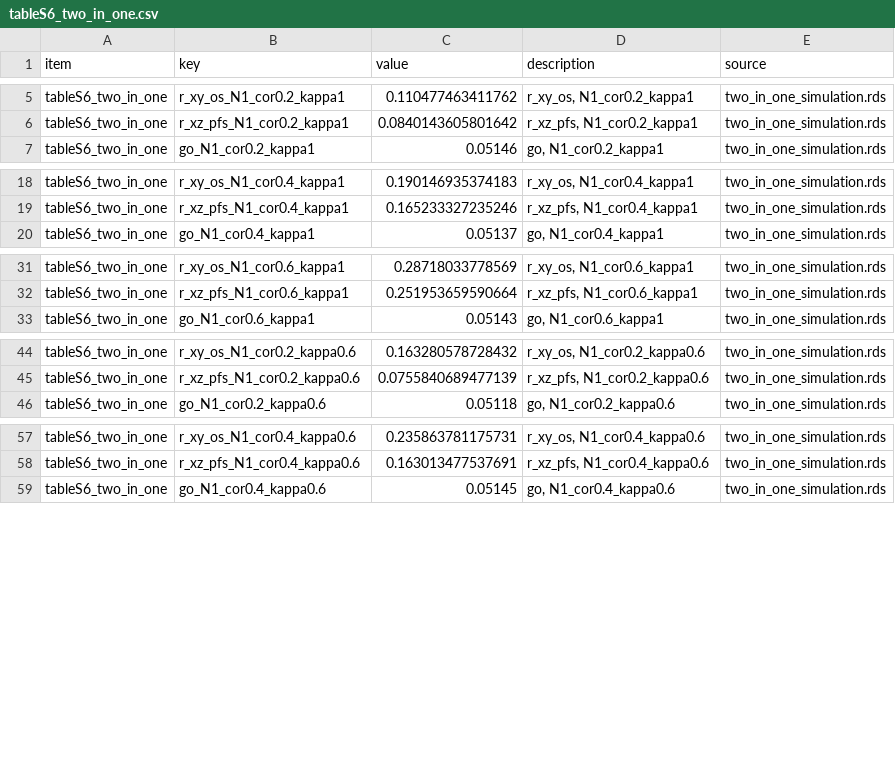
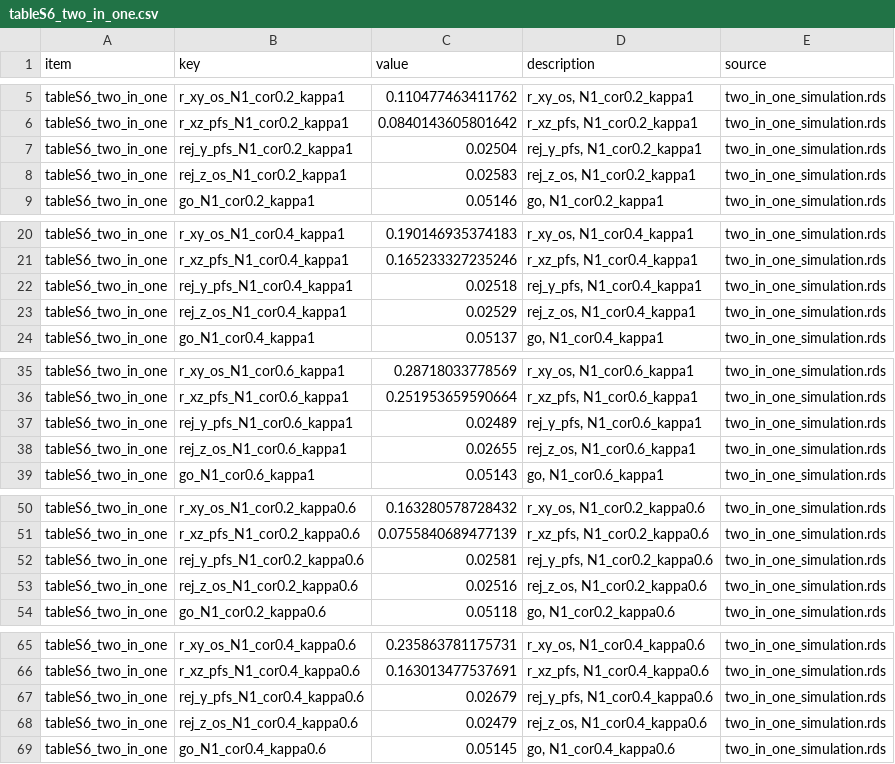
Before and after one commit to gosukehommaEX/CorOncoEndpoints, a CSV file: inst/paper/output/numbers/tableS6_two_in_one.csv, drawn as a sheet; only a part is shown, gaps mark what is left out; the diff covers the shown part only; the diff names each change by its address in the sheet, - before the commit and + after, or states it on an @@ line.

```diff
--- a/inst/paper/output/numbers/tableS6_two_in_one.csv
+++ b/inst/paper/output/numbers/tableS6_two_in_one.csv
+row 7: tableS6_two_in_one | rej_y_pfs_N1_cor0.2_kappa1 | 0.02504 | rej_y_pfs, N1_cor0.2_kappa1 | two_in_one_simulation.rds
+row 8: tableS6_two_in_one | rej_z_os_N1_cor0.2_kappa1 | 0.02583 | rej_z_os, N1_cor0.2_kappa1 | two_in_one_simulation.rds
+row 22: tableS6_two_in_one | rej_y_pfs_N1_cor0.4_kappa1 | 0.02518 | rej_y_pfs, N1_cor0.4_kappa1 | two_in_one_simulation.rds
+row 23: tableS6_two_in_one | rej_z_os_N1_cor0.4_kappa1 | 0.02529 | rej_z_os, N1_cor0.4_kappa1 | two_in_one_simulation.rds
+row 37: tableS6_two_in_one | rej_y_pfs_N1_cor0.6_kappa1 | 0.02489 | rej_y_pfs, N1_cor0.6_kappa1 | two_in_one_simulation.rds
+row 38: tableS6_two_in_one | rej_z_os_N1_cor0.6_kappa1 | 0.02655 | rej_z_os, N1_cor0.6_kappa1 | two_in_one_simulation.rds
+row 52: tableS6_two_in_one | rej_y_pfs_N1_cor0.2_kappa0.6 | 0.02581 | rej_y_pfs, N1_cor0.2_kappa0.6 | two_in_one_simulation.rds
+row 53: tableS6_two_in_one | rej_z_os_N1_cor0.2_kappa0.6 | 0.02516 | rej_z_os, N1_cor0.2_kappa0.6 | two_in_one_simulation.rds
+row 67: tableS6_two_in_one | rej_y_pfs_N1_cor0.4_kappa0.6 | 0.02679 | rej_y_pfs, N1_cor0.4_kappa0.6 | two_in_one_simulation.rds
+row 68: tableS6_two_in_one | rej_z_os_N1_cor0.4_kappa0.6 | 0.02479 | rej_z_os, N1_cor0.4_kappa0.6 | two_in_one_simulation.rds
```
Also changed, not shown: 20 added rows elsewhere in this file, inst/paper/output/numbers.csv, inst/paper/output/numbers/table3_win_statistics.csv, 22 other files.
